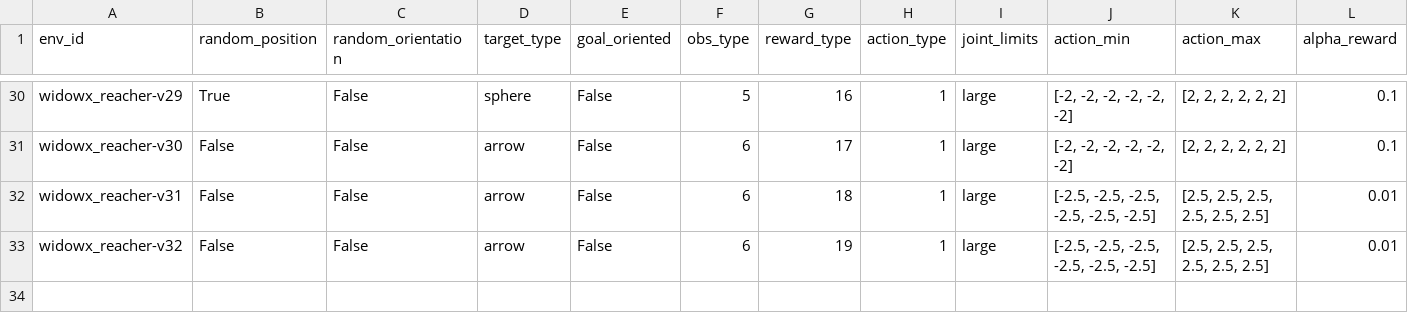
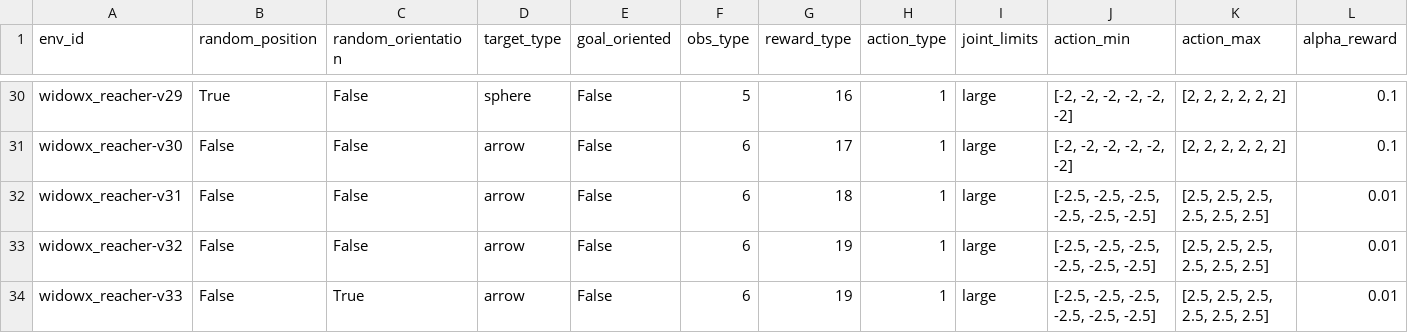
Before and after one commit to PierreExeter/rl_reach, a CSV file: code/gym_envs/widowx_env/envs_list.csv, drawn as a sheet; only a part is shown, gaps mark what is left out; rows hold the shown columns only; the diff names each change by its address in the sheet, - before the commit and + after, or states it on an @@ line.

Commit message:
Added orientation in target + updated citation

```diff
--- a/code/gym_envs/widowx_env/envs_list.csv
+++ b/code/gym_envs/widowx_env/envs_list.csv
+row 34: widowx_reacher-v33 | False | True | arrow | False | 6 | 19 | 1 | large | [-2.5, -2.5, -2.5, -2.5, -2.5, -2.5] | [2.5, 2.5, 2.5, 2.5, 2.5, 2.5] | 0.01
```
Also changed, not shown: 16 other files.
